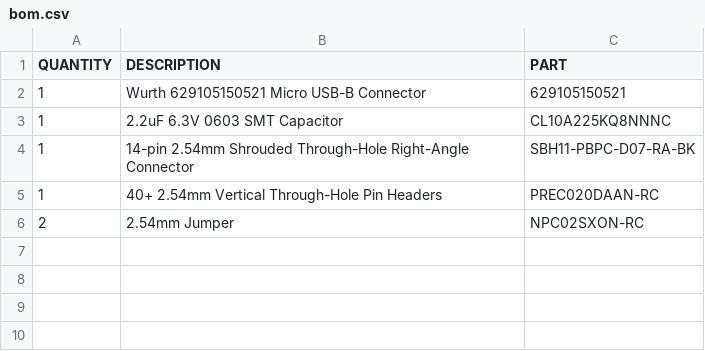
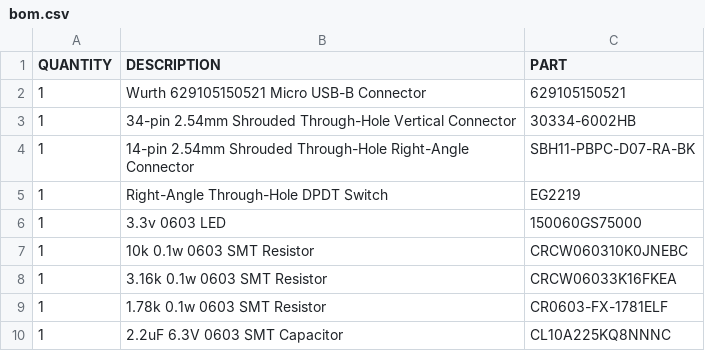
Before and after one commit to 5vsupply/Atari_Floppy, a CSV file: idc14-floppy/bom.csv, drawn as a sheet.

```diff
--- a/idc14-floppy/bom.csv
+++ b/idc14-floppy/bom.csv
@@ -2,5 +2,9 @@ QUANTITY,DESCRIPTION,PART
 1,Wurth 629105150521 Micro USB-B Connector,629105150521
+1,34-pin 2.54mm Shrouded Through-Hole Vertical Connector,30334-6002HB
+1,14-pin 2.54mm Shrouded Through-Hole Right-Angle Connector,SBH11-PBPC-D07-RA-BK
+1,Right-Angle Through-Hole DPDT Switch,EG2219
+1,3.3v 0603 LED,150060GS75000
+1,10k 0.1w 0603 SMT Resistor,CRCW060310K0JNEBC
+1,3.16k 0.1w 0603 SMT Resistor,CRCW06033K16FKEA
+1,1.78k 0.1w 0603 SMT Resistor,CR0603-FX-1781ELF
 1,2.2uF 6.3V 0603 SMT Capacitor,CL10A225KQ8NNNC
-1,14-pin 2.54mm Shrouded Through-Hole Right-Angle Connector,SBH11-PBPC-D07-RA-BK
-1,40+ 2.54mm Vertical Through-Hole Pin Headers,PREC020DAAN-RC
-2,2.54mm Jumper,NPC02SXON-RC
```
Also changed, not shown: 14 other files.
